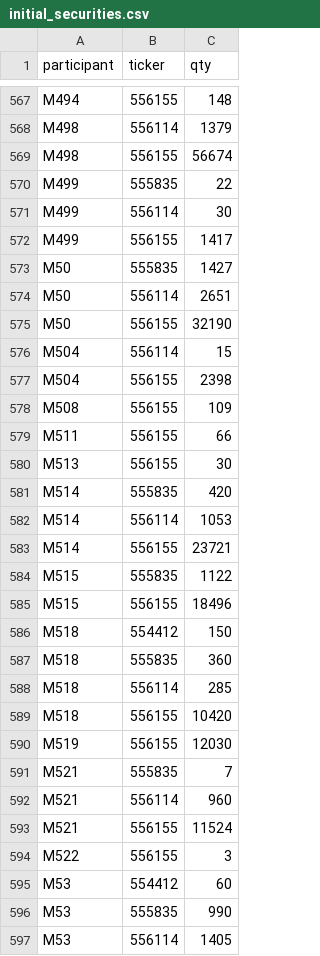
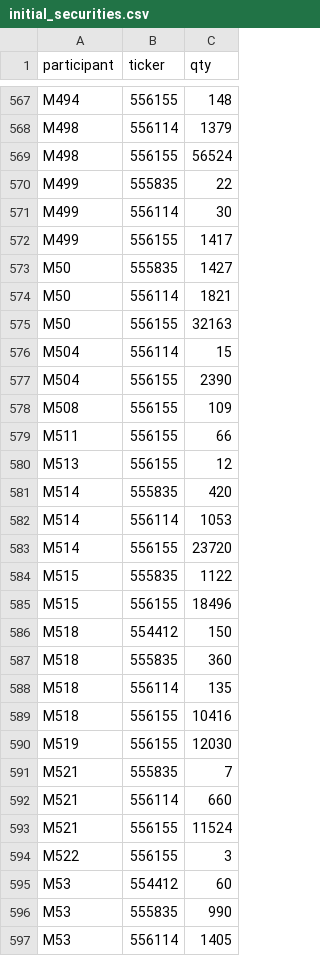
Before and after one commit to lavanyanigam/Financial-Settlement-System-Optimization, a CSV file: data/initial_securities.csv, drawn as a sheet; only a part is shown, gaps mark what is left out; the diff covers the shown part only.

```diff
--- a/data/initial_securities.csv
+++ b/data/initial_securities.csv
@@ -568,3 +568,3 @@ M494,556155,148
 M498,556114,1379
-M498,556155,56674
+M498,556155,56524
 M499,555835,22
@@ -573,12 +573,12 @@ M499,556155,1417
 M50,555835,1427
-M50,556114,2651
-M50,556155,32190
+M50,556114,1821
+M50,556155,32163
 M504,556114,15
-M504,556155,2398
+M504,556155,2390
 M508,556155,109
 M511,556155,66
-M513,556155,30
+M513,556155,12
 M514,555835,420
 M514,556114,1053
-M514,556155,23721
+M514,556155,23720
 M515,555835,1122
@@ -587,7 +587,7 @@ M518,554412,150
 M518,555835,360
-M518,556114,285
-M518,556155,10420
+M518,556114,135
+M518,556155,10416
 M519,556155,12030
 M521,555835,7
-M521,556114,960
+M521,556114,660
 M521,556155,11524
```
Also changed, not shown: 54 edited cells elsewhere in this file, data/initial_cash.csv, data/participants.csv, 17 other files.
